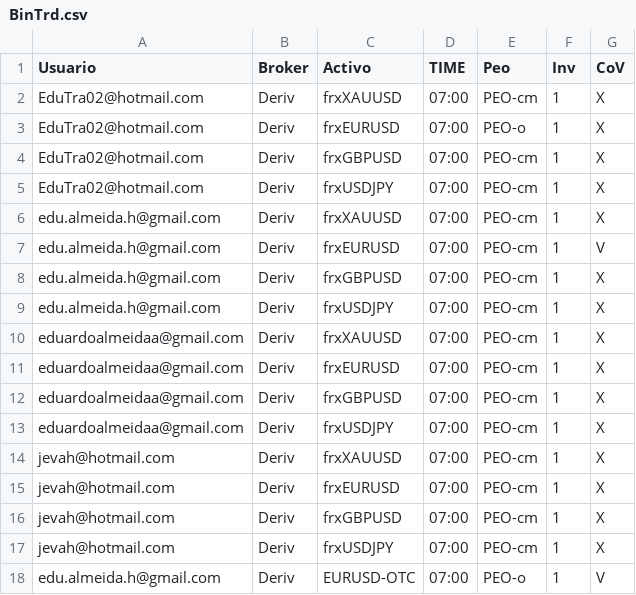
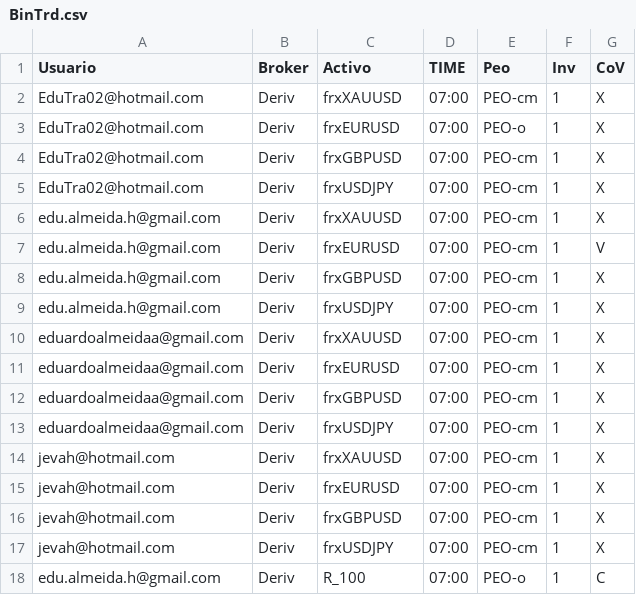
Before and after one commit to EduTrading/rbt-updater, a CSV file: data/BinTrd.csv, drawn as a sheet.

Commit message:
Update BinTrd.csv

```diff
--- a/data/BinTrd.csv
+++ b/data/BinTrd.csv
@@ -17,2 +17,2 @@ jevah@hotmail.com,Deriv,frxGBPUSD,07:00,PEO-cm,1,X
 jevah@hotmail.com,Deriv,frxUSDJPY,07:00,PEO-cm,1,X
-edu.almeida.h@gmail.com,Deriv,EURUSD-OTC,07:00,PEO-o,1,V
+edu.almeida.h@gmail.com,Deriv,R_100,07:00,PEO-o,1,C
```
